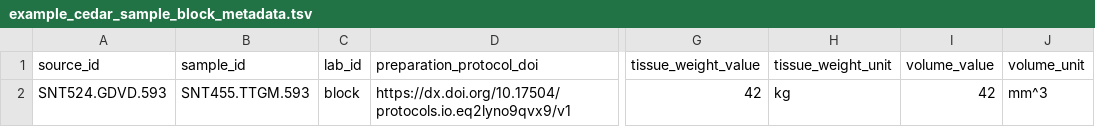
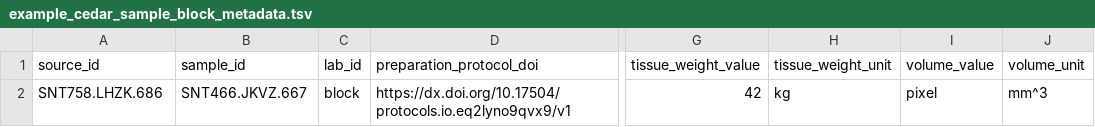
Before and after one commit to sennetconsortium/search-ui, a TSV file: src/public/bulk/metadata/example_cedar_sample_block_metadata.tsv, drawn as a sheet; only a part is shown, gaps mark what is left out; the diff names each change by its address in the sheet, - before the commit and + after, or states it on an @@ line.

Commit message:
Filter on columns

```diff
--- a/src/public/bulk/metadata/example_cedar_sample_block_metadata.tsv
+++ b/src/public/bulk/metadata/example_cedar_sample_block_metadata.tsv
-A2 (source_id): SNT524.GDVD.593
+A2 (source_id): SNT758.LHZK.686
-B2 (sample_id): SNT455.TTGM.593
+B2 (sample_id): SNT466.JKVZ.667
-I2 (volume_value): 42
+I2 (volume_value): pixel
```
Also changed, not shown: 5 other files.
